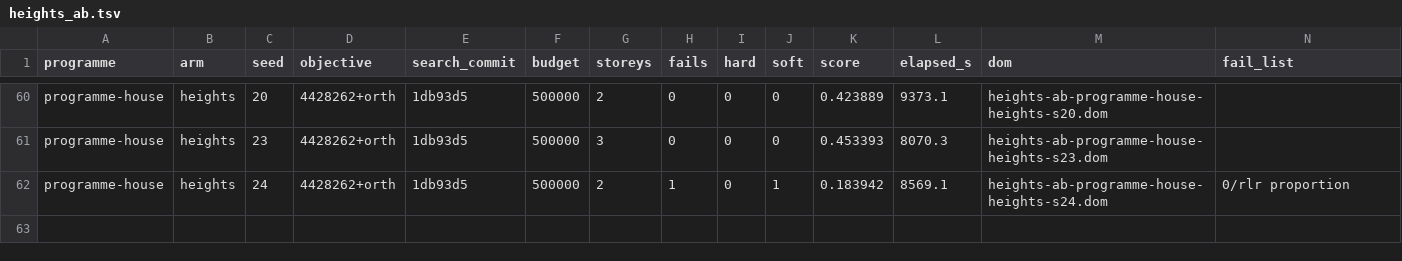
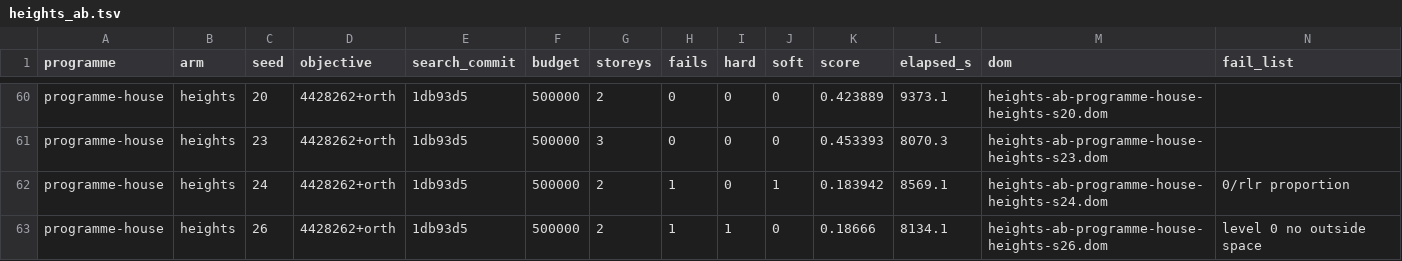
Before and after one commit to brunopostle/homemaker-layout, a TSV file: experiments/results/heights_ab.tsv, drawn as a sheet; only a part is shown, gaps mark what is left out; the diff names each change by its address in the sheet, - before the commit and + after, or states it on an @@ line.

```diff
--- a/experiments/results/heights_ab.tsv
+++ b/experiments/results/heights_ab.tsv
+row 63: programme-house | heights | 26 | 4428262+orth | 1db93d5 | 500000 | 2 | 1 | 1 | 0 | 0.18666 | 8134.1 | heights-ab-programme-house-heights-s26.dom | level 0 no outside space
```
Also changed, not shown: 1 other file.
